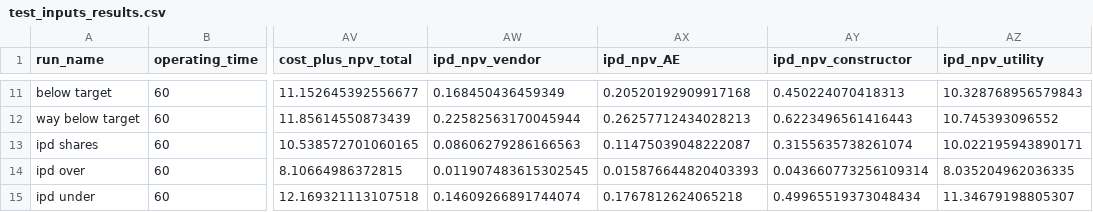
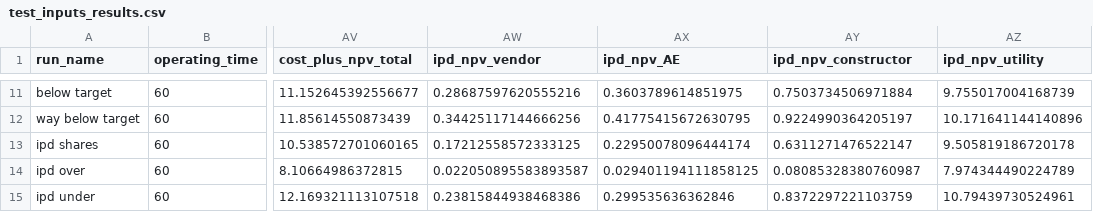
Before and after one commit to uw-reti/open, a CSV file: test_inputs_results.csv, drawn as a sheet; only a part is shown, gaps mark what is left out; the diff covers the shown part only; the diff names each change by its address in the sheet, - before the commit and + after, or states it on an @@ line.

```diff
--- a/test_inputs_results.csv
+++ b/test_inputs_results.csv
-AW11 (ipd_npv_vendor): 0.168450436459349
+AW11 (ipd_npv_vendor): 0.28687597620555216
-AX11 (ipd_npv_AE): 0.20520192909917168
+AX11 (ipd_npv_AE): 0.3603789614851975
-AY11 (ipd_npv_constructor): 0.450224070418313
+AY11 (ipd_npv_constructor): 0.7503734506971884
-AZ11 (ipd_npv_utility): 10.328768956579843
+AZ11 (ipd_npv_utility): 9.755017004168739
-AW12 (ipd_npv_vendor): 0.22582563170045944
+AW12 (ipd_npv_vendor): 0.34425117144666256
-AX12 (ipd_npv_AE): 0.26257712434028213
+AX12 (ipd_npv_AE): 0.41775415672630795
-AY12 (ipd_npv_constructor): 0.6223496561416443
+AY12 (ipd_npv_constructor): 0.9224990364205197
-AZ12 (ipd_npv_utility): 10.745393096552
+AZ12 (ipd_npv_utility): 10.171641144140896
-AW13 (ipd_npv_vendor): 0.08606279286166563
+AW13 (ipd_npv_vendor): 0.17212558572333125
-AX13 (ipd_npv_AE): 0.11475039048222087
+AX13 (ipd_npv_AE): 0.22950078096444174
-AY13 (ipd_npv_constructor): 0.3155635738261074
+AY13 (ipd_npv_constructor): 0.6311271476522147
-AZ13 (ipd_npv_utility): 10.022195943890171
+AZ13 (ipd_npv_utility): 9.505819186720178
-AW14 (ipd_npv_vendor): 0.011907483615302545
+AW14 (ipd_npv_vendor): 0.022050895583893587
-AX14 (ipd_npv_AE): 0.015876644820403393
+AX14 (ipd_npv_AE): 0.029401194111858125
-AY14 (ipd_npv_constructor): 0.043660773256109314
+AY14 (ipd_npv_constructor): 0.08085328380760987
-AZ14 (ipd_npv_utility): 8.035204962036335
+AZ14 (ipd_npv_utility): 7.974344490224789
-AW15 (ipd_npv_vendor): 0.14609266891744074
+AW15 (ipd_npv_vendor): 0.23815844938468386
-AX15 (ipd_npv_AE): 0.1767812624065218
+AX15 (ipd_npv_AE): 0.299535636362846
-AY15 (ipd_npv_constructor): 0.49965519373048434
+AY15 (ipd_npv_constructor): 0.8372297221103759
-AZ15 (ipd_npv_utility): 11.34679198805307
+AZ15 (ipd_npv_utility): 10.79439730524961
```
Also changed, not shown: 31 edited cells elsewhere in this file, 2 other files.
